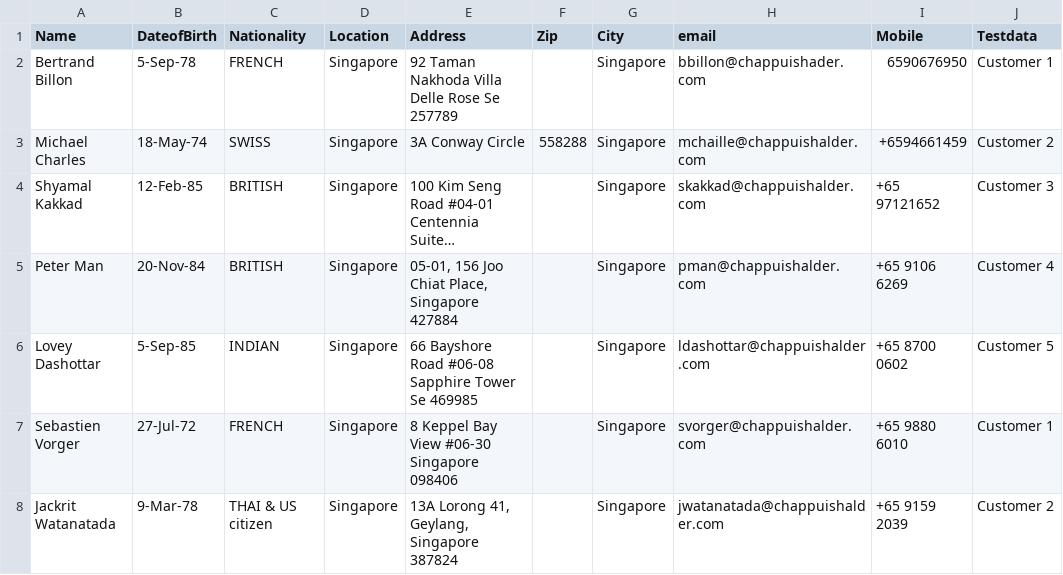
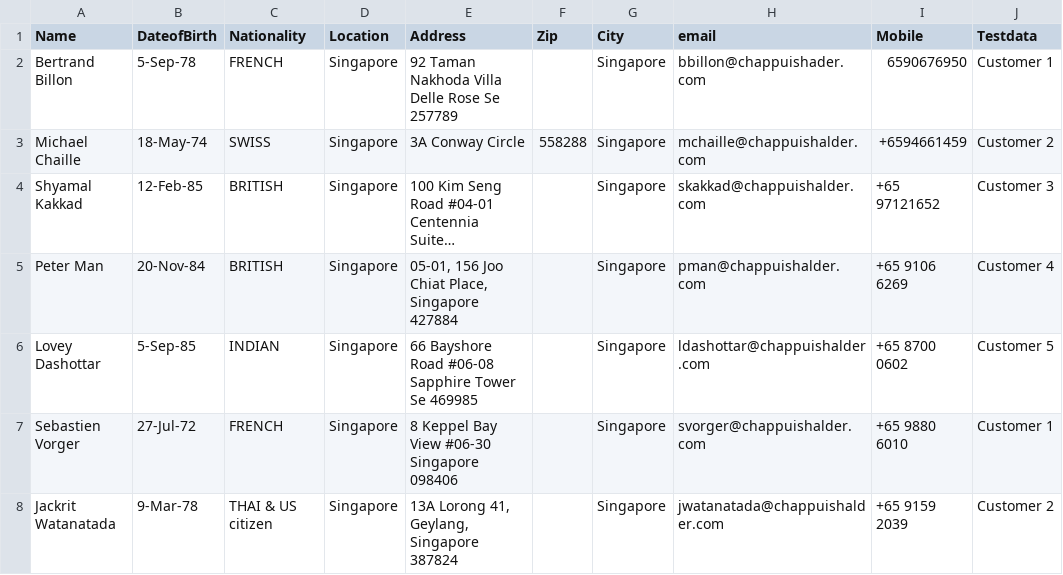
Before and after one commit to thibaultclem/nextmoney-hackaton, a CSV file: csv/customers.csv, drawn as a sheet; long unchanged cells end in …; the diff names each change by its address in the sheet, - before the commit and + after, or states it on an @@ line.

```diff
--- a/csv/customers.csv
+++ b/csv/customers.csv
-A3 (Name): Michael Charles
+A3 (Name): Michael Chaille
```
Also changed, not shown: 2 other files.
